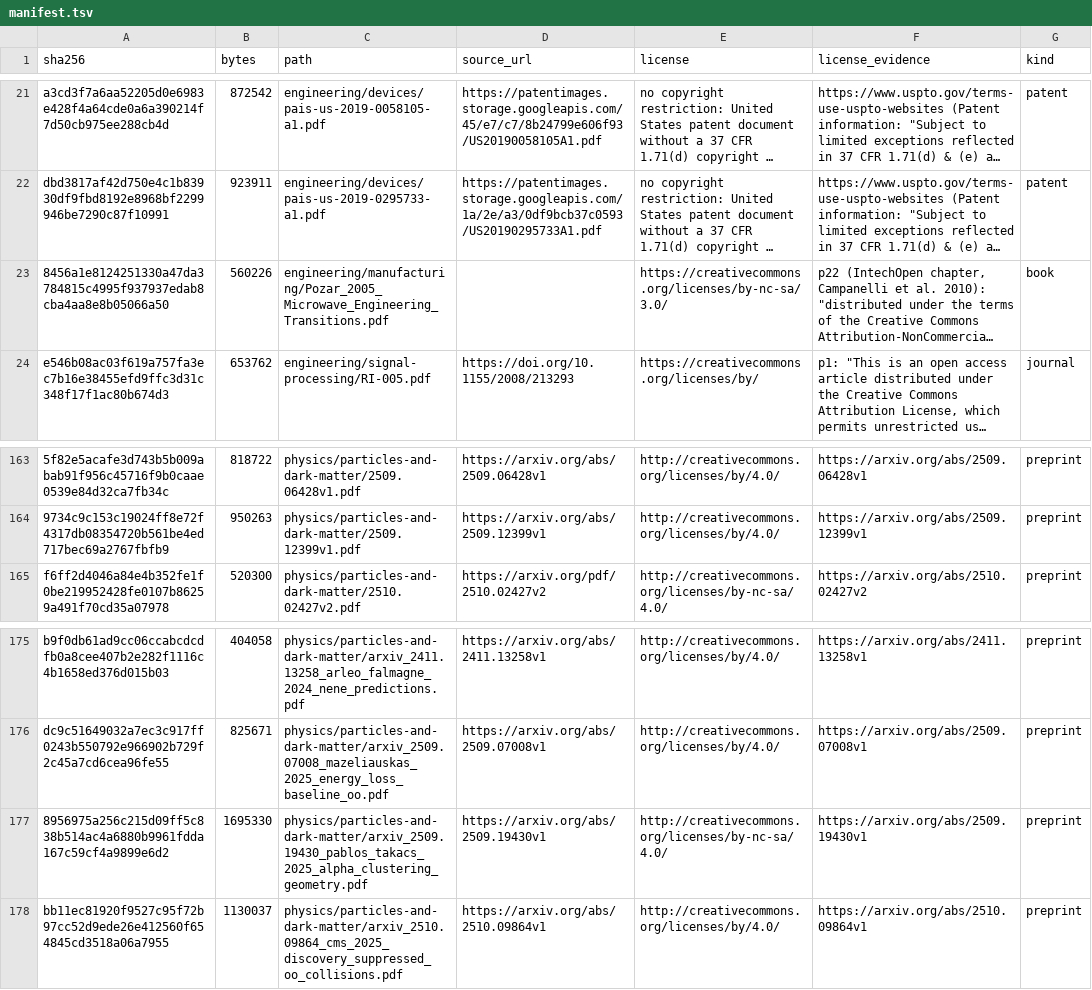
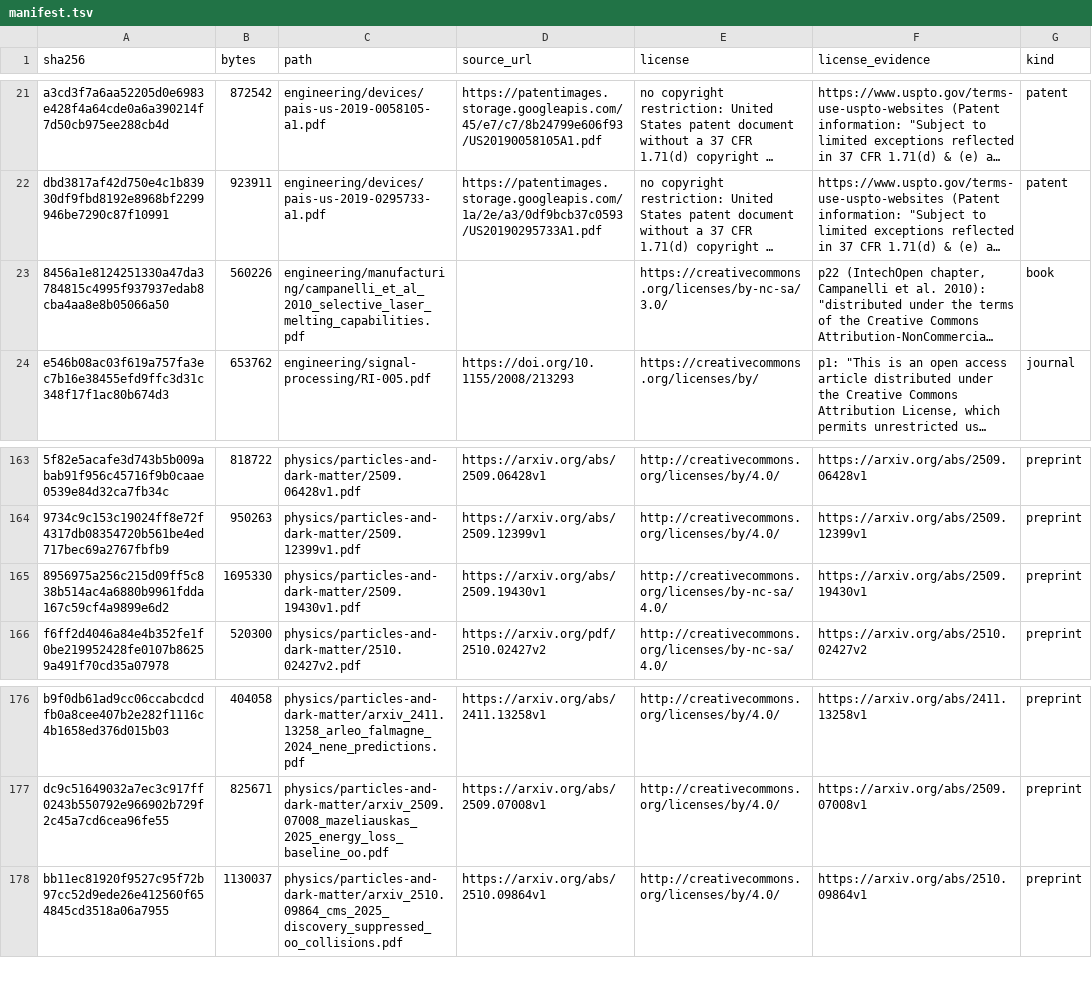
Before and after one commit to Oichkatzelesfrettschen/gororoba-documents-public, a TSV file: manifest.tsv, drawn as a sheet; only a part is shown, gaps mark what is left out; long unchanged cells end in …; removed rows and columns are numbered as before the commit, all else as after; the diff names each change by its address in the sheet, - before the commit and + after, or states it on an @@ line.

Commit message:
documents: rename two public PDFs to the works their title pages name
The Pablos and Takacs preprint takes its arXiv version stamp 2509.19430v1 as its name, and the IntechOpen chapter by Campanelli, Contuzzi, Angelastro and Ludovico, whose page 22 prints the 2010 copyright line, replaces a misleading microwave-engineering name. Bytes are unchanged and the manifest paths update in this commit.

```diff
--- a/manifest.tsv
+++ b/manifest.tsv
-C23 (path): engineering/manufacturing/Pozar_2005_Microwave_Engineering_Transitions.pdf
+C23 (path): engineering/manufacturing/campanelli_et_al_2010_selective_laser_melting_capabilities.pdf
+row 165: 8956975a256c215d09ff5c838b514ac4a6880b9961fdda167c59cf4a9899e6d2 | 1695330 | physics/particles-and-dark-matter/2509.19430v1.pdf | https://arxiv.org/abs/2509.19430v1 | http://creativecommons.org/licenses/by-nc-sa/4.0/ | https://arxiv.org/abs/2509.19430v1 | preprint
-row 177: 8956975a256c215d09ff5c838b514ac4a6880b9961fdda167c59cf4a9899e6d2 | 1695330 | physics/particles-and-dark-matter/arxiv_2509.19430_pablos_takacs_2025_alpha_clustering_geometry.pdf | https://arxiv.org/abs/2509.19430v1 | http://creativecommons.org/licenses/by-nc-sa/4.0/ | https://arxiv.org/abs/2509.19430v1 | preprint
```
Also changed, not shown: 2 other files.
